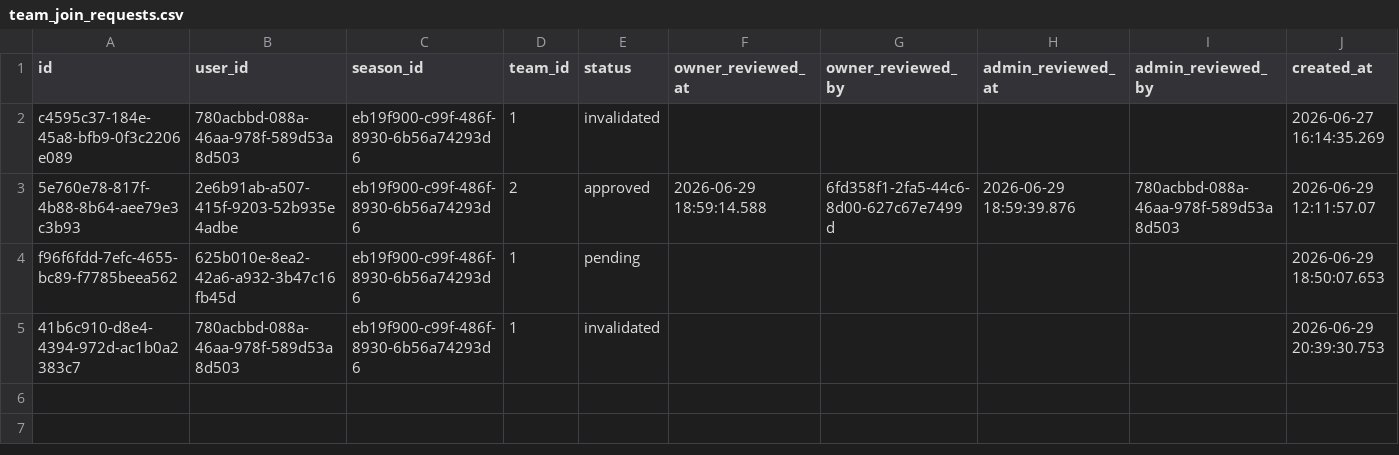
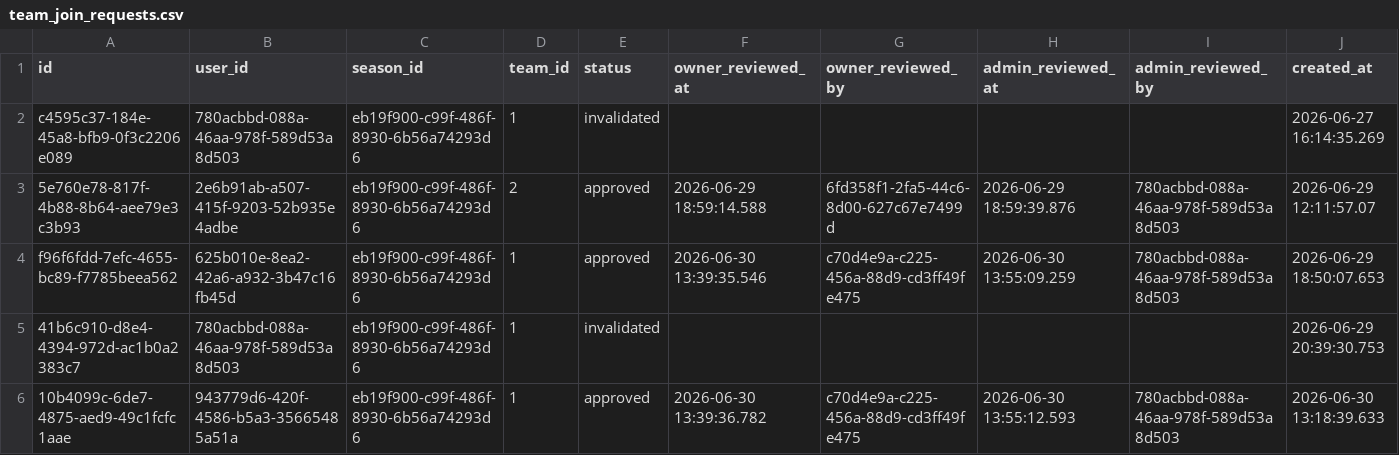
Before and after one commit to Amirlabai/ramadan-tournament, a CSV file: archive/postgres/team_join_requests.csv, drawn as a sheet.

```diff
--- a/archive/postgres/team_join_requests.csv
+++ b/archive/postgres/team_join_requests.csv
@@ -3,3 +3,4 @@ c4595c37-184e-45a8-bfb9-0f3c2206e089,780acbbd-088a-46aa-978f-589d53a8d503,eb19f9
 5e760e78-817f-4b88-8b64-aee79e3c3b93,2e6b91ab-a507-415f-9203-52b935e4adbe,eb19f900-c99f-486f-8930-6b56a74293d6,2,approved,2026-06-29 18:59:14.588,6fd358f1-2fa5-44c6-8d00-627c67e7499d,2026-06-29 18:59:39.876,780acbbd-088a-46aa-978f-589d53a8d503,2026-06-29 12:11:57.07
-f96f6fdd-7efc-4655-bc89-f7785beea562,625b010e-8ea2-42a6-a932-3b47c16fb45d,eb19f900-c99f-486f-8930-6b56a74293d6,1,pending,,,,,2026-06-29 18:50:07.653
+f96f6fdd-7efc-4655-bc89-f7785beea562,625b010e-8ea2-42a6-a932-3b47c16fb45d,eb19f900-c99f-486f-8930-6b56a74293d6,1,approved,2026-06-30 13:39:35.546,c70d4e9a-c225-456a-88d9-cd3ff49fe475,2026-06-30 13:55:09.259,780acbbd-088a-46aa-978f-589d53a8d503,2026-06-29 18:50:07.653
 41b6c910-d8e4-4394-972d-ac1b0a2383c7,780acbbd-088a-46aa-978f-589d53a8d503,eb19f900-c99f-486f-8930-6b56a74293d6,1,invalidated,,,,,2026-06-29 20:39:30.753
+10b4099c-6de7-4875-aed9-49c1fcfc1aae,943779d6-420f-4586-b5a3-35665485a51a,eb19f900-c99f-486f-8930-6b56a74293d6,1,approved,2026-06-30 13:39:36.782,c70d4e9a-c225-456a-88d9-cd3ff49fe475,2026-06-30 13:55:12.593,780acbbd-088a-46aa-978f-589d53a8d503,2026-06-30 13:18:39.633
```
Also changed, not shown: archive/postgres/players.csv, archive/postgres/season_registrations.csv, 2 other files.
